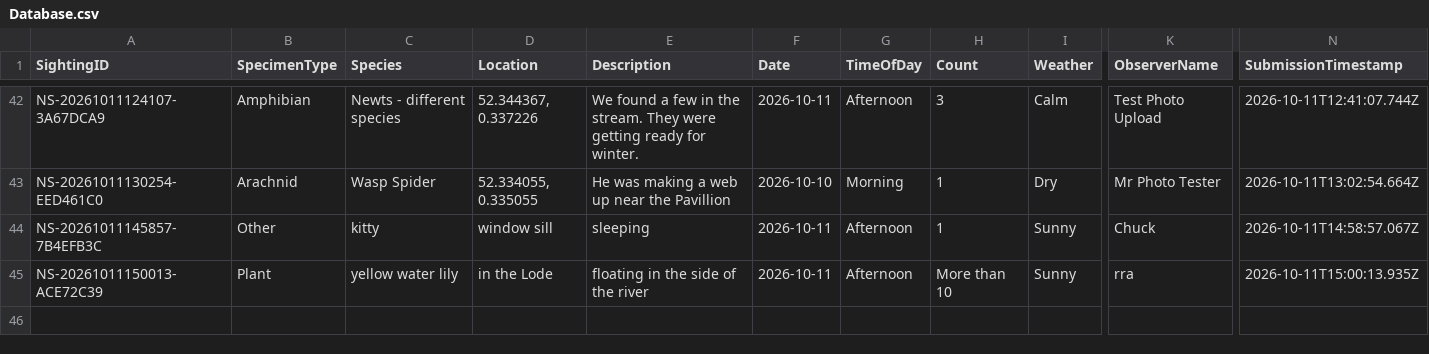
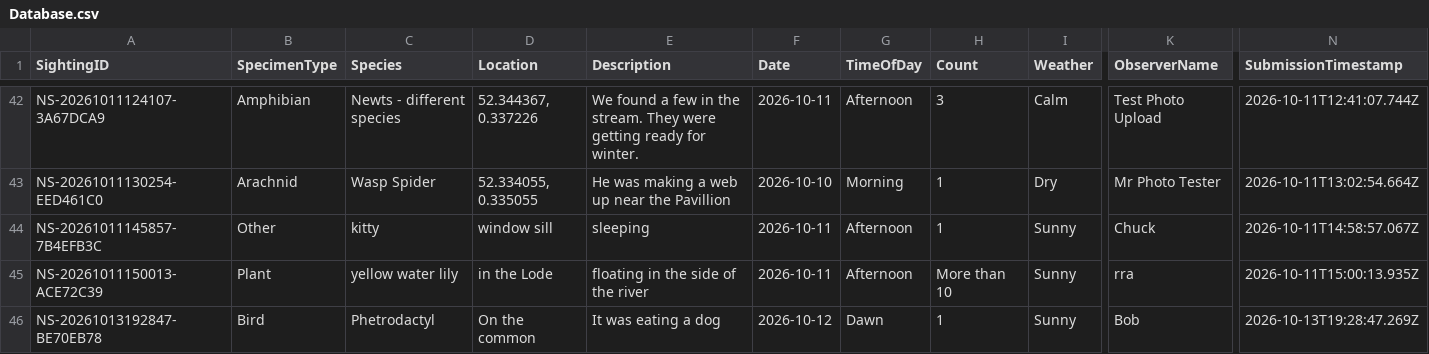
Before and after one commit to davidaitchison13/Nature-Soham, a CSV file: Database.csv, drawn as a sheet; only a part is shown, gaps mark what is left out; rows hold the shown columns only; the diff names each change by its address in the sheet, - before the commit and + after, or states it on an @@ line.

```diff
--- a/Database.csv
+++ b/Database.csv
+row 46: NS-20261013192847-BE70EB78 | Bird | Phetrodactyl | On the common | It was eating a dog | 2026-10-12 | Dawn | 1 | Sunny | Bob | 2026-10-13T19:28:47.269Z
```
